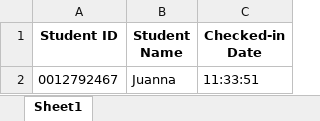
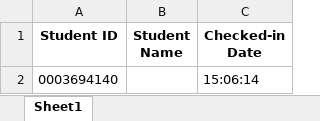
Before and after one commit to khanhkhanh1210/RFID_EMBEDDED, an Excel workbook: attendees.xlsx, sheet Sheet1, drawn as a sheet; values as stored, in another font and other column widths than the file's, no borders; removed rows and columns are numbered as before the commit, all else as after; the diff names each change by its address in the sheet, - before the commit and + after, or states it on an @@ line.

```diff
--- a/attendees.xlsx (sheet Sheet1)
+++ b/attendees.xlsx (sheet Sheet1)
-row 2: 0012792467 | Juanna | 11:33:51
+row 2: 0003694140 |  | 15:06:14
```
Also changed, not shown: studentinfo.xlsx, 5 other files.
